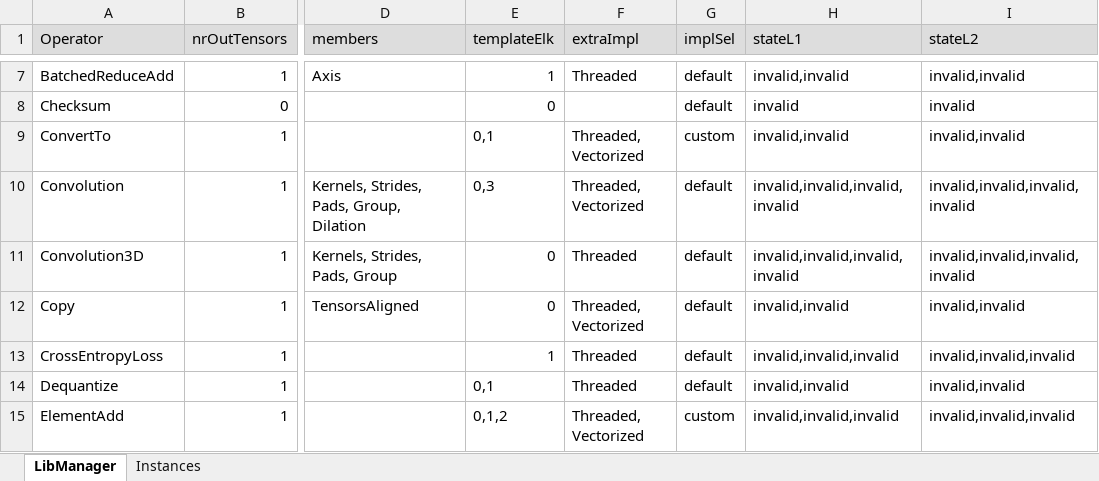
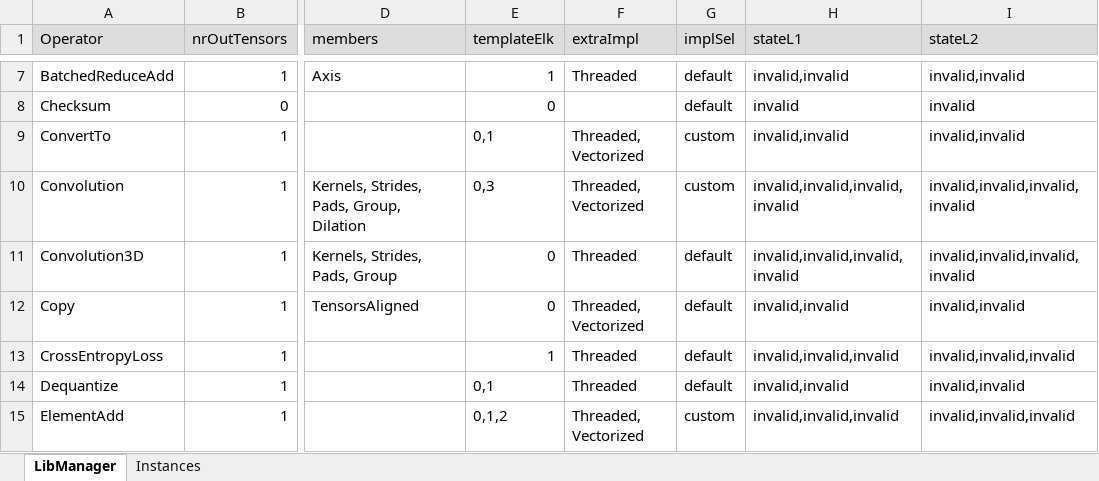
Before and after one commit to ubergarm/et-platform, an Excel workbook: dnn-library/scripts/libManager.xlsx, sheet LibManager, drawn as a sheet; only a part is shown, gaps mark what is left out; values as stored, in another font and other column widths than the file's, no borders; the diff names each change by its address in the sheet, - before the commit and + after, or states it on an @@ line.

Commit message:
[dnn-library] Fix bug convolution doesn't support small features. Add bestImpl call at convolution.

```diff
--- a/dnn-library/scripts/libManager.xlsx (sheet LibManager)
+++ b/dnn-library/scripts/libManager.xlsx (sheet LibManager)
-G10 (implSel): default
+G10 (implSel): custom
```
Also changed, not shown: 4 other files.
